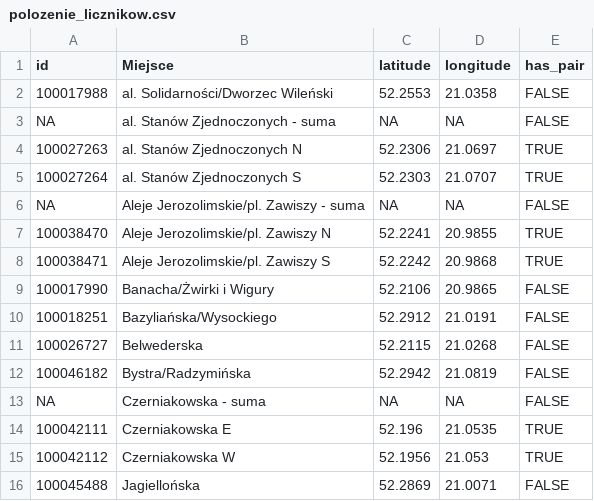
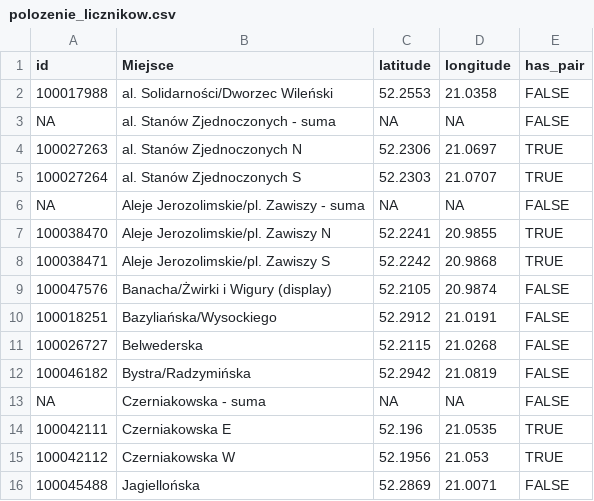
Before and after one commit to pawlowska/shiny-server, a CSV file: rowery/pliki/polozenie_licznikow.csv, drawn as a sheet; only a part is shown; removed rows and columns are numbered as before the commit, all else as after; the diff names each change by its address in the sheet, - before the commit and + after, or states it on an @@ line.

```diff
--- a/rowery/pliki/polozenie_licznikow.csv
+++ b/rowery/pliki/polozenie_licznikow.csv
-row 9: 100017990 | Banacha/Żwirki i Wigury | 52.2106 | 20.9865 | FALSE
+row 9: 100047576 | Banacha/Żwirki i Wigury (display) | 52.2105 | 20.9874 | FALSE
```
Also changed, not shown: rowery/dane/Warszawa/dane_polaczone.csv, rowery/pliki/listy_stylow.csv, 5 other files.
